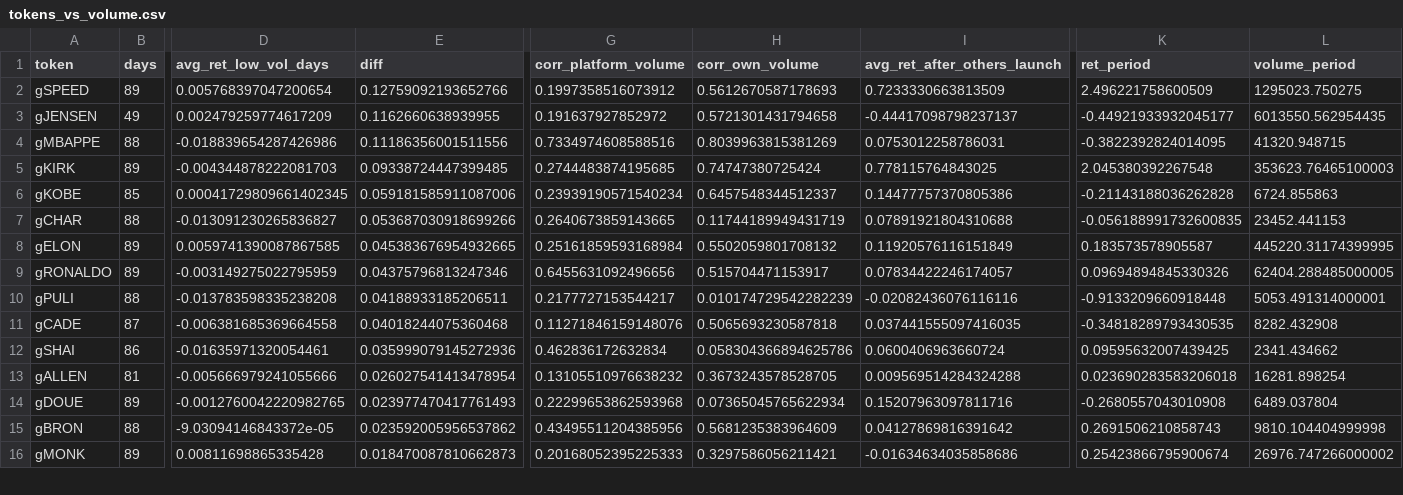
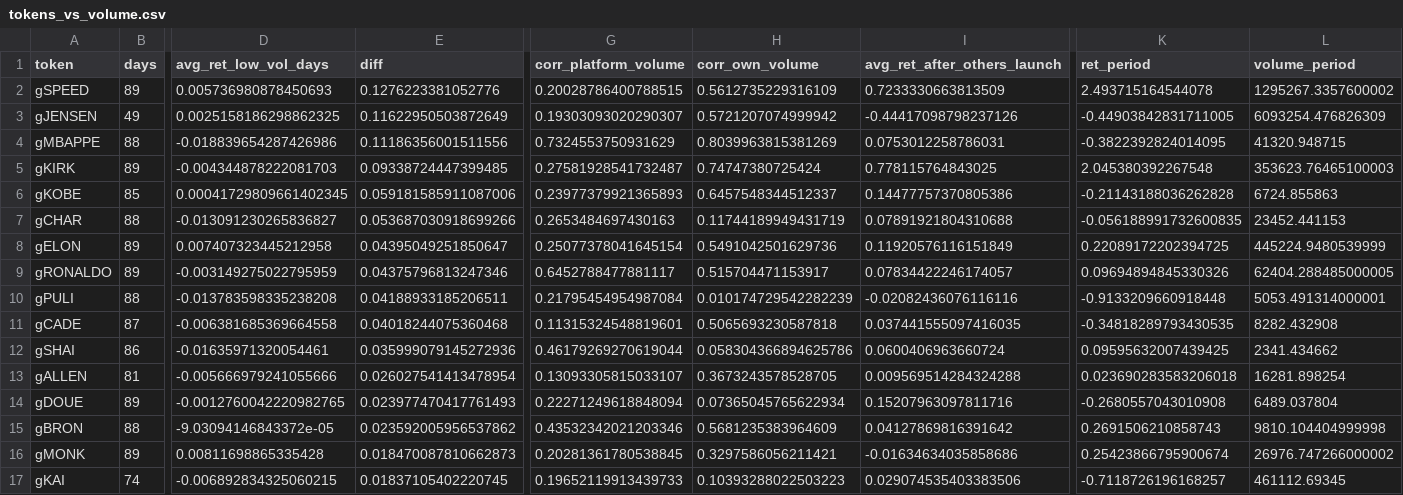
Before and after one commit to ozzyxbt/grail-analytics, a CSV file: out/tokens_vs_volume.csv, drawn as a sheet; only a part is shown, gaps mark what is left out; rows hold the shown columns only; the diff covers the shown part only; the diff names each change by its address in the sheet, - before the commit and + after, or states it on an @@ line.

```diff
--- a/out/tokens_vs_volume.csv
+++ b/out/tokens_vs_volume.csv
-D2 (avg_ret_low_vol_days): 0.005768397047200654
+D2 (avg_ret_low_vol_days): 0.005736980878450693
-E2 (diff): 0.12759092193652766
+E2 (diff): 0.1276223381052776
-G2 (corr_platform_volume): 0.1997358516073912
+G2 (corr_platform_volume): 0.20028786400788515
-H2 (corr_own_volume): 0.5612670587178693
+H2 (corr_own_volume): 0.5612735229316109
-K2 (ret_period): 2.496221758600509
+K2 (ret_period): 2.493715164544078
-L2 (volume_period): 1295023.750275
+L2 (volume_period): 1295267.3357600002
-D3 (avg_ret_low_vol_days): 0.002479259774617209
+D3 (avg_ret_low_vol_days): 0.0025158186298862325
-E3 (diff): 0.1162660638939955
+E3 (diff): 0.11622950503872649
-G3 (corr_platform_volume): 0.191637927852972
+G3 (corr_platform_volume): 0.19303093020290307
-H3 (corr_own_volume): 0.5721301431794658
+H3 (corr_own_volume): 0.5721207074999942
-I3 (avg_ret_after_others_launch): -0.44417098798237137
+I3 (avg_ret_after_others_launch): -0.44417098798237126
-K3 (ret_period): -0.44921933932045177
+K3 (ret_period): -0.44903842831711005
-L3 (volume_period): 6013550.562954435
+L3 (volume_period): 6093254.476826309
-G4 (corr_platform_volume): 0.7334974608588516
+G4 (corr_platform_volume): 0.7324553750931629
-G5 (corr_platform_volume): 0.2744483874195685
+G5 (corr_platform_volume): 0.27581928541732487
-G6 (corr_platform_volume): 0.23939190571540234
+G6 (corr_platform_volume): 0.23977379921365893
-G7 (corr_platform_volume): 0.2640673859143665
+G7 (corr_platform_volume): 0.2653484697430163
-D8 (avg_ret_low_vol_days): 0.0059741390087867585
+D8 (avg_ret_low_vol_days): 0.007407323445212958
-E8 (diff): 0.045383676954932665
+E8 (diff): 0.04395049251850647
-G8 (corr_platform_volume): 0.25161859593168984
+G8 (corr_platform_volume): 0.25077378041645154
-H8 (corr_own_volume): 0.5502059801708132
+H8 (corr_own_volume): 0.5491042501629736
-K8 (ret_period): 0.183573578905587
+K8 (ret_period): 0.22089172202394725
-L8 (volume_period): 445220.31174399995
+L8 (volume_period): 445224.9480539999
-G9 (corr_platform_volume): 0.6455631092496656
+G9 (corr_platform_volume): 0.6452788477881117
-G10 (corr_platform_volume): 0.2177727153544217
+G10 (corr_platform_volume): 0.21795454954987084
-G11 (corr_platform_volume): 0.11271846159148076
+G11 (corr_platform_volume): 0.11315324548819601
-G12 (corr_platform_volume): 0.462836172632834
+G12 (corr_platform_volume): 0.46179269270619044
-G13 (corr_platform_volume): 0.13105510976638232
+G13 (corr_platform_volume): 0.13093305815033107
-G14 (corr_platform_volume): 0.22299653862593968
+G14 (corr_platform_volume): 0.22271249618848094
-G15 (corr_platform_volume): 0.43495511204385956
+G15 (corr_platform_volume): 0.43532342021203346
-G16 (corr_platform_volume): 0.20168052395225333
+G16 (corr_platform_volume): 0.20281361780538845
+row 17: gKAI | 74 | -0.006892834325060215 | 0.01837105402220745 | 0.19652119913439733 | 0.10393288022503223 | 0.029074535403383506 | -0.7118726196168257 | 461112.69345
```
Also changed, not shown: 1 removed row and 28 edited cells elsewhere in this file, out/clusters_detail.csv, out/exclusive_mint_cohorts.csv, 18 other files.
